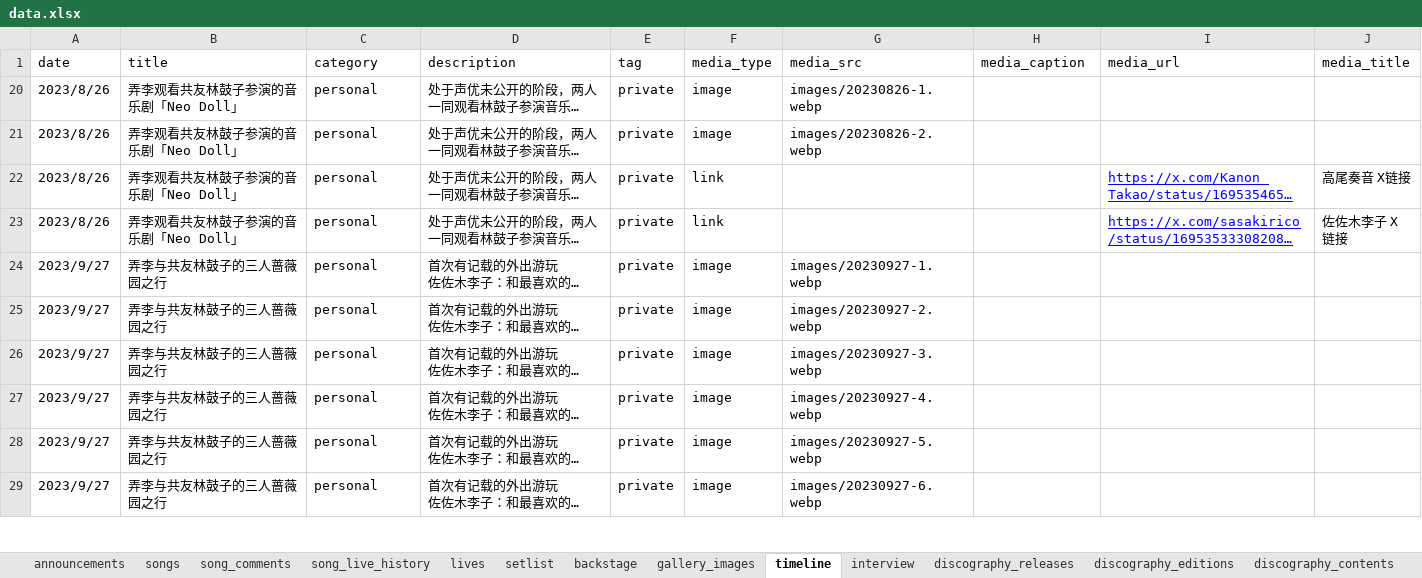
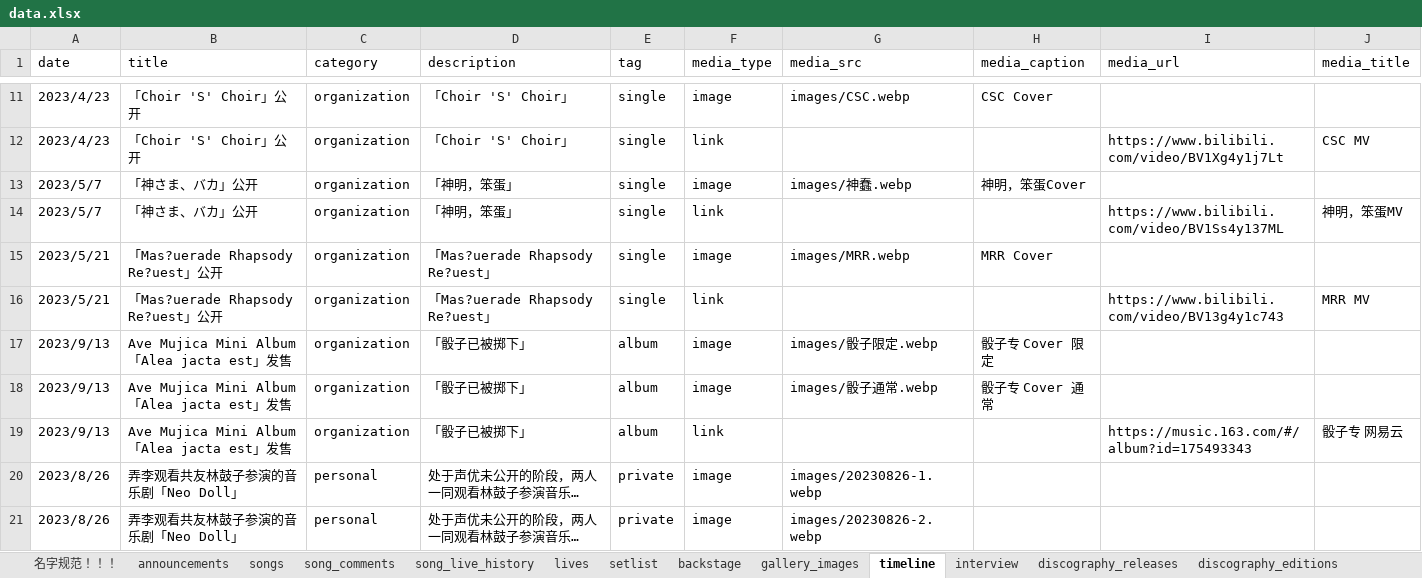
Before and after one commit to yuminle159/MujicaTimeLineWeb, an Excel workbook: _data/data.xlsx, sheet timeline, drawn as a sheet; only a part is shown, gaps mark what is left out; the shorter side is filled out with more unchanged rows; long unchanged cells end in …; values as stored, in another font and other column widths than the file's, no borders; the diff covers the shown part only; the diff names each change by its address in the sheet, - before the commit and + after, or states it on an @@ line.

```diff
--- a/_data/data.xlsx (sheet timeline)
+++ b/_data/data.xlsx (sheet timeline)
+sheet tab: 名字规范！！！
@@ row 11 unhidden: 2023/4/23 | 「Choir 'S' Choir」公开 | organization | 「Choir 'S' Choir」 | single | image | images/CSC.webp | CSC Cover @@
@@ row 12 unhidden: 2023/4/23 | 「Choir 'S' Choir」公开 | organization | 「Choir 'S' Choir」 | single | link |  |  | https://www.bilibili.com/video/BV1Xg4y1j7Lt | CSC MV @@
@@ row 13 unhidden: 2023/5/7 | 「神さま、バカ」公开 | organization | 「神明，笨蛋」 | single | image | images/神蠢.webp | 神明，笨蛋Cover @@
@@ row 14 unhidden: 2023/5/7 | 「神さま、バカ」公开 | organization | 「神明，笨蛋」 | single | link |  |  | https://www.bilibili.com/video/BV1Ss4y137ML | 神明，笨蛋MV @@
@@ row 15 unhidden: 2023/5/21 | 「Mas?uerade Rhapsody Re?uest」公开 | organization | 「Mas?uerade Rhapsody Re?uest」 | single | image | images/MRR.webp | MRR Cover @@
@@ row 16 unhidden: 2023/5/21 | 「Mas?uerade Rhapsody Re?uest」公开 | organization | 「Mas?uerade Rhapsody Re?uest」 | single | link |  |  | https://www.bilibili.com/video/BV13g4y1c743 | MRR MV @@
@@ row 17 unhidden: 2023/9/13 | Ave Mujica Mini Album「Alea jacta est」发售 | organization | 「骰子已被掷下」 | album | image | images/骰子限定.webp | 骰子专 Cover 限定 @@
@@ row 18 unhidden: 2023/9/13 | Ave Mujica Mini Album「Alea jacta est」发售 | organization | 「骰子已被掷下」 | album | image | images/骰子通常.webp | 骰子专 Cover 通常 @@
@@ row 19 unhidden: 2023/9/13 | Ave Mujica Mini Album「Alea jacta est」发售 | organization | 「骰子已被掷下」 | album | link |  |  | https://music.163.com/#/album?id=175493343 | 骰子专 网易云 @@
```
Also changed, not shown: 57 hidden or unhidden rows elsewhere in this sheet, sheet discography_contents, sheet discography_editions, sheet discography_releases, sheet discography_bonus_contents, sheet songs, 21 other files.
